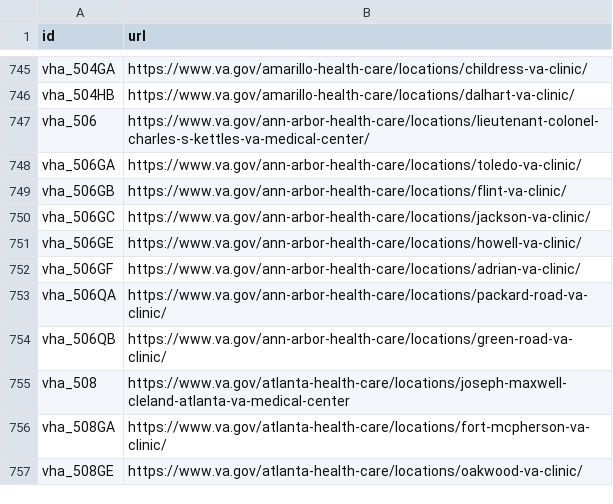
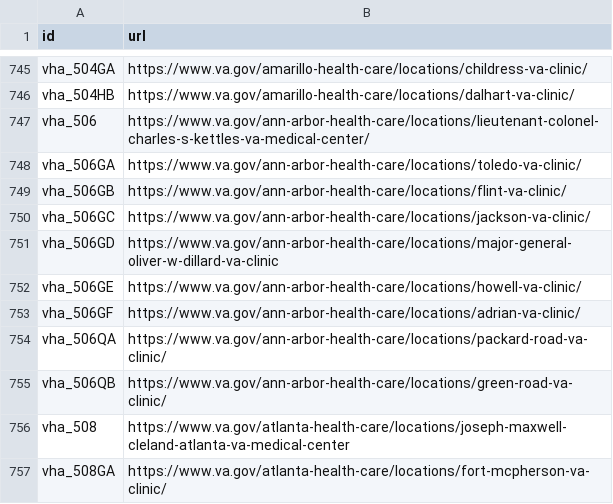
Before and after one commit to omahane/lighthouse-facilities, a CSV file: facilities/src/main/resources/websites.csv, drawn as a sheet; only a part is shown, gaps mark what is left out; the shorter side is filled out with more unchanged rows.

Commit message:
Adds Major General Oliver W. Dillard VA Clinic

```diff
--- a/facilities/src/main/resources/websites.csv
+++ b/facilities/src/main/resources/websites.csv
@@ -750,2 +750,3 @@ vha_506GB,https://www.va.gov/ann-arbor-health-care/locations/flint-va-clinic/
 vha_506GC,https://www.va.gov/ann-arbor-health-care/locations/jackson-va-clinic/
+vha_506GD,https://www.va.gov/ann-arbor-health-care/locations/major-general-oliver-w-dillard-va-clinic
 vha_506GE,https://www.va.gov/ann-arbor-health-care/locations/howell-va-clinic/
```
